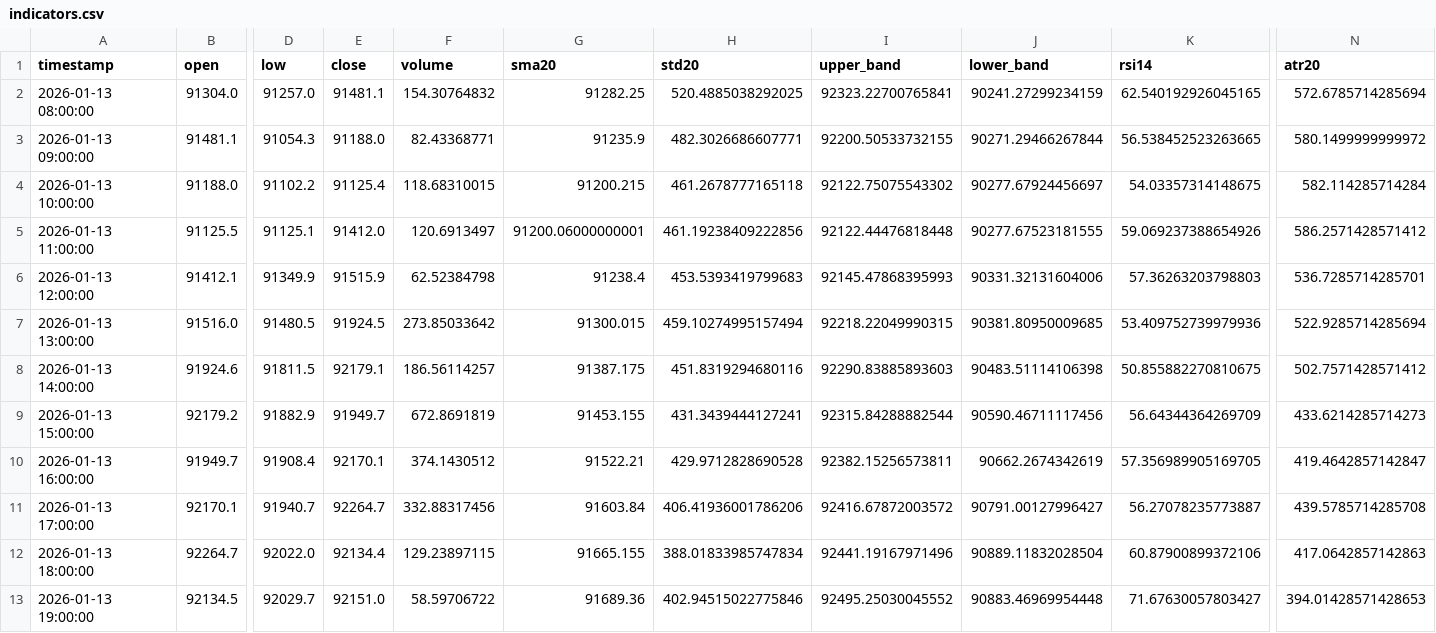
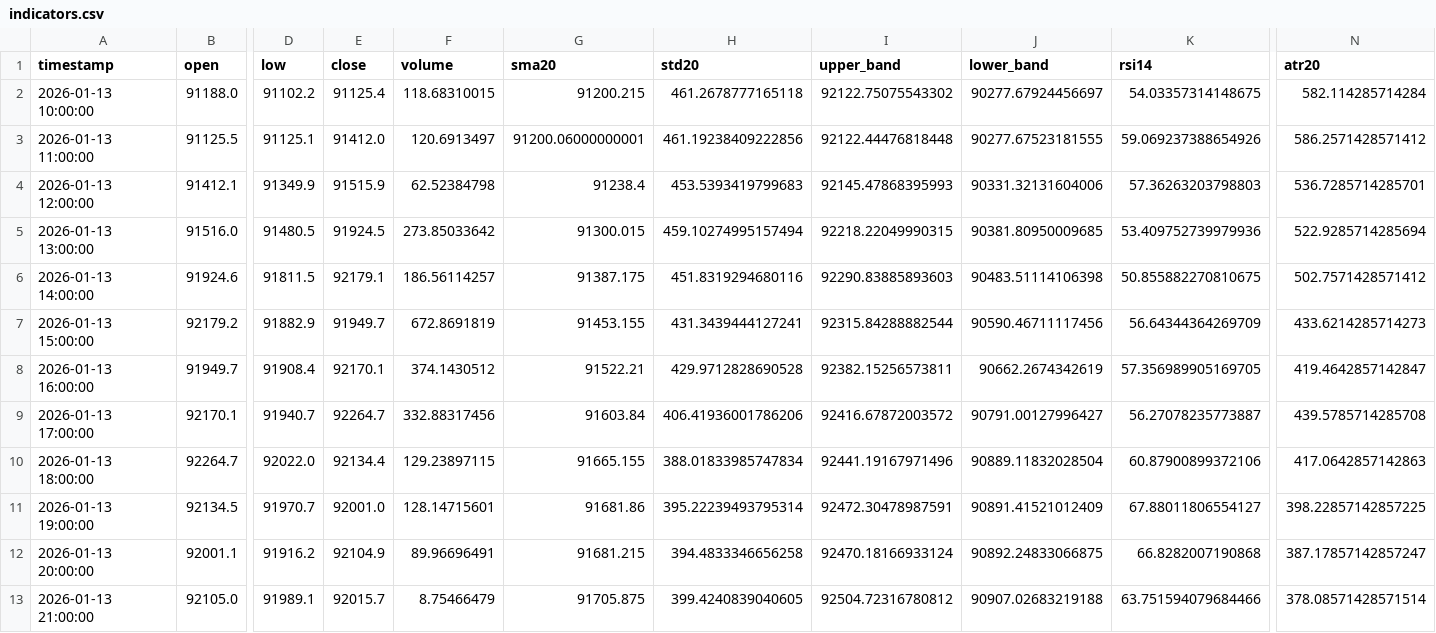
Before and after one commit to ha0zh/btc-db-v3, a CSV file: backtest_results/indicators.csv, drawn as a sheet; only a part is shown, gaps mark what is left out; removed rows and columns are numbered as before the commit, all else as after; rows hold the shown columns only; the diff names each change by its address in the sheet, - before the commit and + after, or states it on an @@ line.

```diff
--- a/backtest_results/indicators.csv
+++ b/backtest_results/indicators.csv
-row 2: 2026-01-13 08:00:00 | 91304.0 | 91257.0 | 91481.1 | 154.30764832 | 91282.25 | 520.4885038292025 | 92323.22700765841 | 90241.27299234159 | 62.540192926045165 | 572.6785714285694
-row 3: 2026-01-13 09:00:00 | 91481.1 | 91054.3 | 91188.0 | 82.43368771 | 91235.9 | 482.3026686607771 | 92200.50533732155 | 90271.29466267844 | 56.538452523263665 | 580.1499999999972
-D11 (low): 92029.7
+D11 (low): 91970.7
-E11 (close): 92151.0
+E11 (close): 92001.0
-F11 (volume): 58.59706722
+F11 (volume): 128.14715601
-G11 (sma20): 91689.36
+G11 (sma20): 91681.86
-H11 (std20): 402.94515022775846
+H11 (std20): 395.22239493795314
-I11 (upper_band): 92495.25030045552
+I11 (upper_band): 92472.30478987591
-J11 (lower_band): 90883.46969954448
+J11 (lower_band): 90891.41521012409
-K11 (rsi14): 71.67630057803427
+K11 (rsi14): 67.88011806554127
-N11 (atr20): 394.01428571428653
+N11 (atr20): 398.22857142857225
+row 12: 2026-01-13 20:00:00 | 92001.1 | 91916.2 | 92104.9 | 89.96696491 | 91681.215 | 394.4833346656258 | 92470.18166933124 | 90892.24833066875 | 66.8282007190868 | 387.17857142857247
+row 13: 2026-01-13 21:00:00 | 92105.0 | 91989.1 | 92015.7 | 8.75466479 | 91705.875 | 399.4240839040605 | 92504.72316780812 | 90907.02683219188 | 63.751594079684466 | 378.08571428571514
```
Also changed, not shown: backtest_results/conditions.csv, 3 other files.
